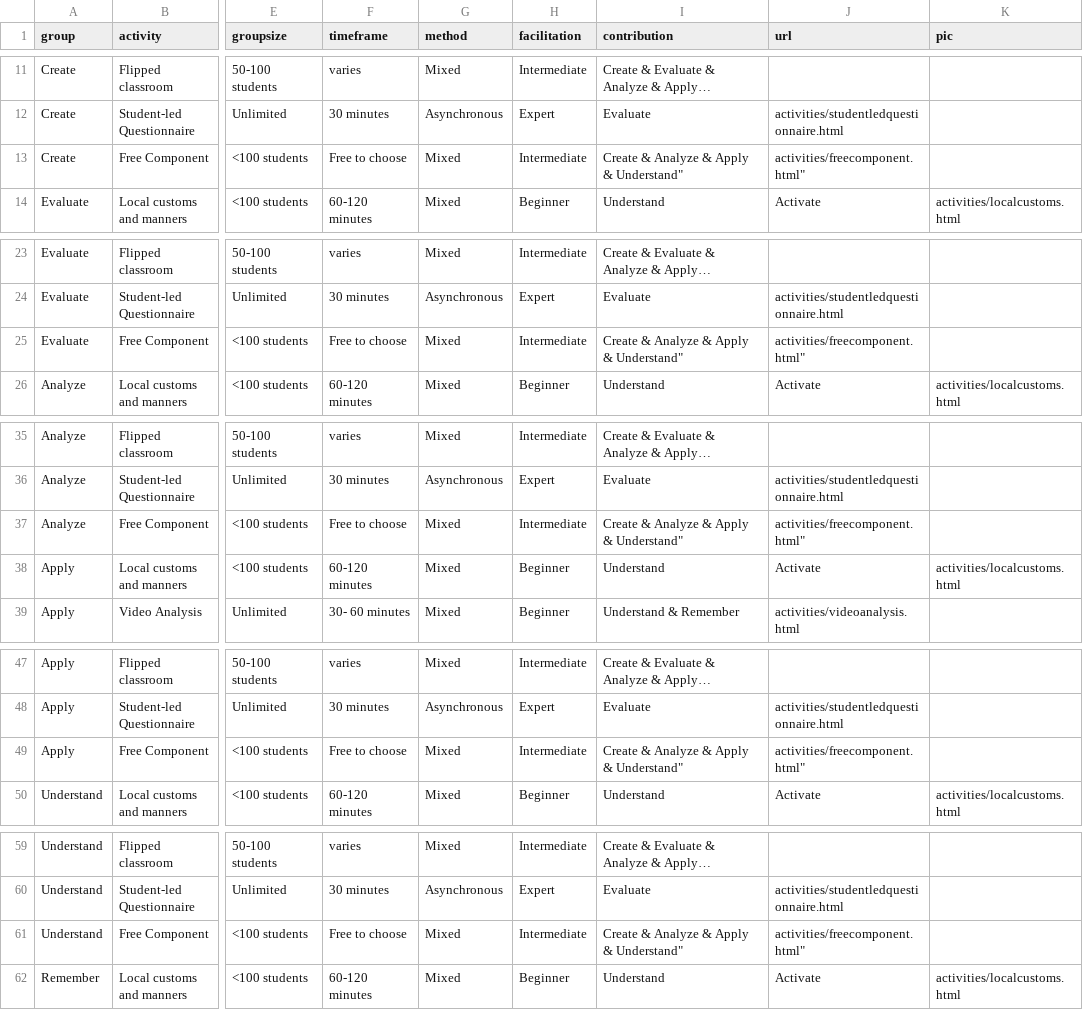
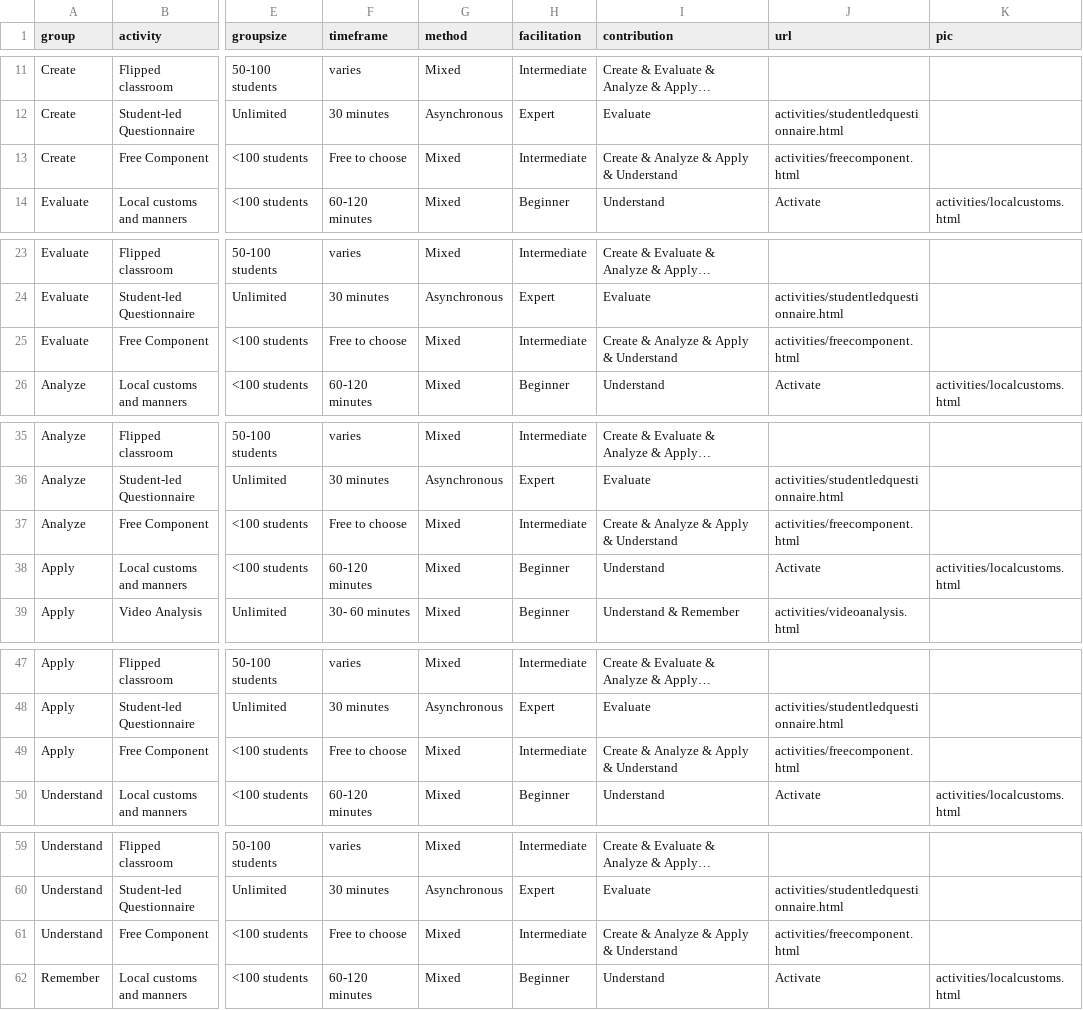
Before and after one commit to Lea1216/MasterThesis, a CSV file: heatmap_tooltiptest.csv, drawn as a sheet; only a part is shown, gaps mark what is left out; long unchanged cells end in …; the diff covers the shown part only; the diff names each change by its address in the sheet, - before the commit and + after, or states it on an @@ line.

Commit message:
Update heatmap_tooltiptest.csv

```diff
--- a/heatmap_tooltiptest.csv
+++ b/heatmap_tooltiptest.csv
-I13 (contribution): Create & Analyze & Apply & Understand"
+I13 (contribution): Create & Analyze & Apply & Understand
-J13 (url): activities/freecomponent.html"
+J13 (url): activities/freecomponent.html
-I25 (contribution): Create & Analyze & Apply & Understand"
+I25 (contribution): Create & Analyze & Apply & Understand
-J25 (url): activities/freecomponent.html"
+J25 (url): activities/freecomponent.html
-I37 (contribution): Create & Analyze & Apply & Understand"
+I37 (contribution): Create & Analyze & Apply & Understand
-J37 (url): activities/freecomponent.html"
+J37 (url): activities/freecomponent.html
-I49 (contribution): Create & Analyze & Apply & Understand"
+I49 (contribution): Create & Analyze & Apply & Understand
-J49 (url): activities/freecomponent.html"
+J49 (url): activities/freecomponent.html
-I61 (contribution): Create & Analyze & Apply & Understand"
+I61 (contribution): Create & Analyze & Apply & Understand
-J61 (url): activities/freecomponent.html"
+J61 (url): activities/freecomponent.html
```
Also changed, not shown: 4 edited cells elsewhere in this file.
